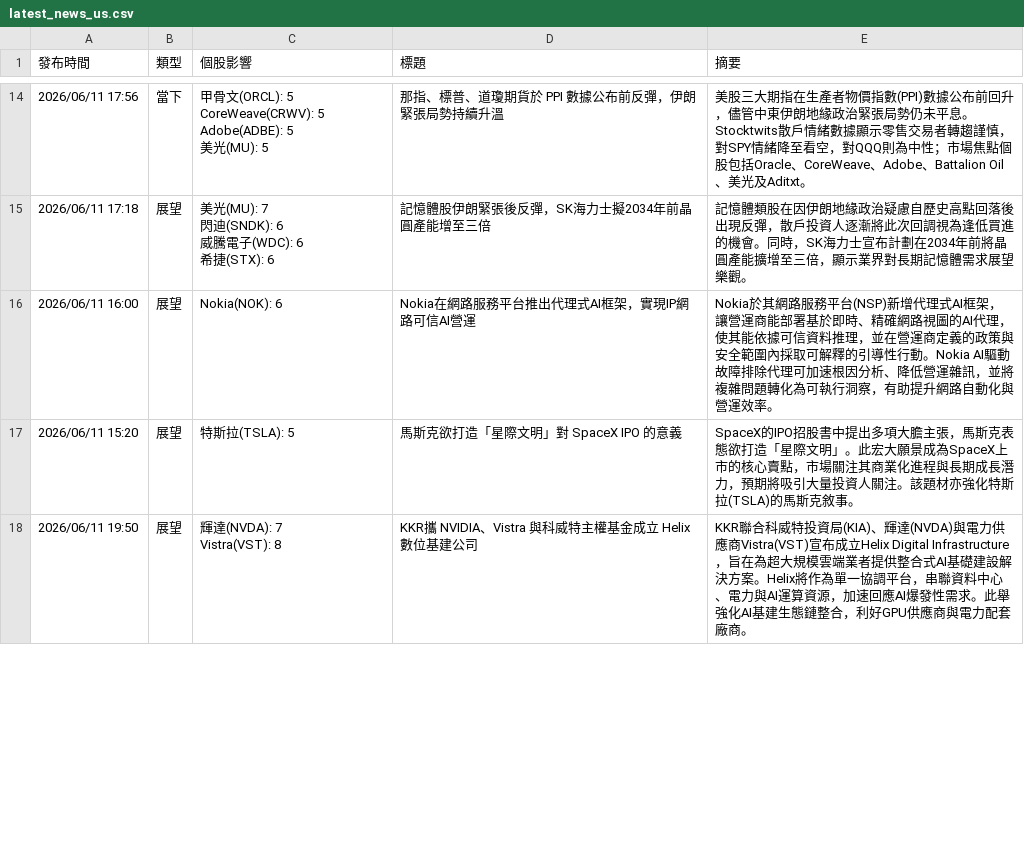
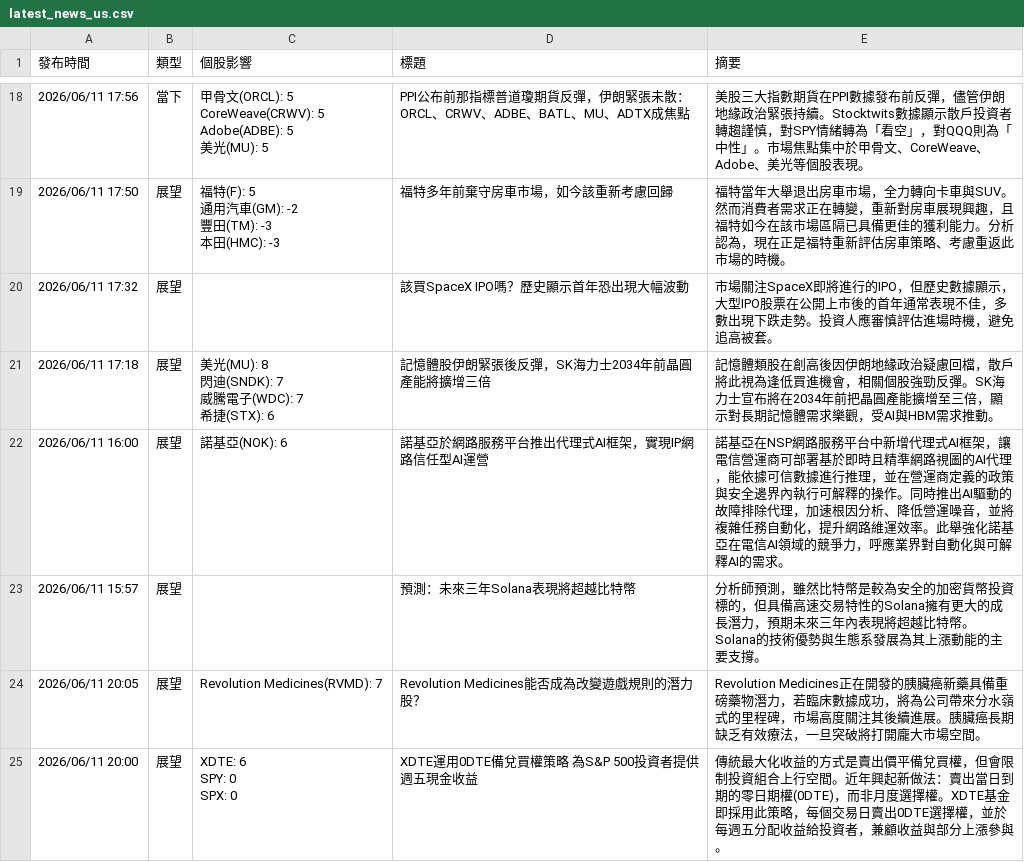
Before and after one commit to ShaLauTie/Stock, a CSV file: stock_news/latest_news_us.csv, drawn as a sheet; only a part is shown, gaps mark what is left out; removed rows and columns are numbered as before the commit, all else as after; ↵ is a line break in a cell; the diff covers the shown part only; the diff names each change by its address in the sheet, - before the commit and + after, or states it on an @@ line.

Commit message:
Auto update stock news

```diff
--- a/stock_news/latest_news_us.csv
+++ b/stock_news/latest_news_us.csv
-D18 (標題): 那指、標普、道瓊期貨於 PPI 數據公布前反彈，伊朗緊張局勢持續升溫
+D18 (標題): PPI公布前那指標普道瓊期貨反彈，伊朗緊張未散：ORCL、CRWV、ADBE、BATL、MU、ADTX成焦點
-E18 (摘要): 美股三大期指在生產者物價指數(PPI)數據公布前回升，儘管中東伊朗地緣政治緊張局勢仍未平息。Stocktwits散戶情緒數據顯示零售交易者轉趨謹慎，對SPY情緒降至看空，對QQQ則為中性；市場焦點個股包括Oracle、CoreWeave、Adobe、Battalion Oil、美光及Aditxt。
+E18 (摘要): 美股三大指數期貨在PPI數據發布前反彈，儘管伊朗地緣政治緊張持續。Stocktwits數據顯示散戶投資者轉趨謹慎，對SPY情緒轉為「看空」，對QQQ則為「中性」。市場焦點集中於甲骨文、CoreWeave、Adobe、美光等個股表現。
+row 19: 2026/06/11 17:50 | 展望 | 福特(F): 5 ↵ 通用汽車(GM): -2 ↵ 豐田(TM): -3 ↵ 本田(HMC): -3 | 福特多年前棄守房車市場，如今該重新考慮回歸 | 福特當年大舉退出房車市場，全力轉向卡車與SUV。然而消費者需求正在轉變，重新對房車展現興趣，且福特如今在該市場區隔已具備更佳的獲利能力。分析認為，現在正是福特重新評估房車策略、考慮重返此市場的時機。
+row 20: 2026/06/11 17:32 | 展望 |  | 該買SpaceX IPO嗎？歷史顯示首年恐出現大幅波動 | 市場關注SpaceX即將進行的IPO，但歷史數據顯示，大型IPO股票在公開上市後的首年通常表現不佳，多數出現下跌走勢。投資人應審慎評估進場時機，避免追高被套。
-C21 (個股影響): 美光(MU): 7 ↵ 閃迪(SNDK): 6 ↵ 威騰電子(WDC): 6 ↵ 希捷(STX): 6
+C21 (個股影響): 美光(MU): 8 ↵ 閃迪(SNDK): 7 ↵ 威騰電子(WDC): 7 ↵ 希捷(STX): 6
-D21 (標題): 記憶體股伊朗緊張後反彈，SK海力士擬2034年前晶圓產能增至三倍
+D21 (標題): 記憶體股伊朗緊張後反彈，SK海力士2034年前晶圓產能將擴增三倍
-E21 (摘要): …體類股在因伊朗地緣政治疑慮自歷史高點回落後出現反彈，散戶投資人逐漸將此次回調視為逢低買進的機會。同時，SK海力士宣布計劃在2034年前將晶圓產能擴增至三倍，顯示業界對長期記憶體需求展望樂觀。
+E21 (摘要): …體類股在創高後因伊朗地緣政治疑慮回檔，散戶將此視為逢低買進機會，相關個股強勁反彈。SK海力士宣布將在2034年前把晶圓產能擴增至三倍，顯示對長期記憶體需求樂觀，受AI與HBM需求推動。
-C22 (個股影響): Nokia(NOK): 6
+C22 (個股影響): 諾基亞(NOK): 6
-D22 (標題): Nokia在網路服務平台推出代理式AI框架，實現IP網路可信AI營運
+D22 (標題): 諾基亞於網路服務平台推出代理式AI框架，實現IP網路信任型AI運營
-E22 (摘要): Nokia於其網路服務平台(NSP)新增代理式AI框架，讓營運商能部署基於即時、精確網路視圖的AI代理，使其能依據可信資料推理，並在營運商定義的政策與安全範圍內採取可解釋的引導性行動。Nokia AI驅動故障排除代理可加速根因分析、降低營運雜訊，並將複雜問題轉化為可執行洞察，有助提升網路自動化與營運效率。
+E22 (摘要): 諾基亞在NSP網路服務平台中新增代理式AI框架，讓電信營運商可部署基於即時且精準網路視圖的AI代理，能依據可信數據進行推理，並在營運商定義的政策與安全邊界內執行可解釋的操作。同時推出AI驅動的故障排除代理，加速根因分析、降低營運噪音，並將複雜任務自動化，提升網路維運效率。此舉強化諾基亞在電信AI領域的競爭力，呼應業界對自動化與可解釋AI的需求。
-row 17: 2026/06/11 15:20 | 展望 | 特斯拉(TSLA): 5 | 馬斯克欲打造「星際文明」對 SpaceX IPO 的意義 | SpaceX的IPO招股書中提出多項大膽主張，馬斯克表態欲打造「星際文明」。此宏大願景成為SpaceX上市的核心賣點，市場關注其商業化進程與長期成長潛力，預期將吸引大量投資人關注。該題材亦強化特斯拉(TSLA)的馬斯克敘事。
-row 18: 2026/06/11 19:50 | 展望 | 輝達(NVDA): 7 ↵ Vistra(VST): 8 | KKR攜 NVIDIA、Vistra 與科威特主權基金成立 Helix 數位基建公司 | KKR聯合科威特投資局(KIA)、輝達(NVDA)與電力供應商Vistra(VST)宣布成立Helix Digital Infrastructure，旨在為超大規模雲端業者提供整合式AI基礎建設解決方案。Helix將作為單一協調平台，串聯資料中心、電力與AI運算資源，加速回應AI爆發性需求。此舉強化AI基建生態鏈整合，利好GPU供應商與電力配套廠商。
+row 23: 2026/06/11 15:57 | 展望 |  | 預測：未來三年Solana表現將超越比特幣 | 分析師預測，雖然比特幣是較為安全的加密貨幣投資標的，但具備高速交易特性的Solana擁有更大的成長潛力，預期未來三年內表現將超越比特幣。Solana的技術優勢與生態系發展為其上漲動能的主要支撐。
+row 24: 2026/06/11 20:05 | 展望 | Revolution Medicines(RVMD): 7 | Revolution Medicines能否成為改變遊戲規則的潛力股？ | Revolution Medicines正在開發的胰臟癌新藥具備重磅藥物潛力，若臨床數據成功，將為公司帶來分水嶺式的里程碑，市場高度關注其後續進展。胰臟癌長期缺乏有效療法，一旦突破將打開龐大市場空間。
+row 25: 2026/06/11 20:00 | 展望 | XDTE: 6 ↵ SPY: 0 ↵ SPX: 0 | XDTE運用0DTE備兌買權策略 為S&P 500投資者提供週五現金收益 | 傳統最大化收益的方式是賣出價平備兌買權，但會限制投資組合上行空間。近年興起新做法：賣出當日到期的零日期權(0DTE)，而非月度選擇權。XDTE基金即採用此策略，每個交易日賣出0DTE選擇權，並於每週五分配收益給投資者，兼顧收益與部分上漲參與。
```
Also changed, not shown: 15 added rows, 10 removed rows and 34 edited cells elsewhere in this file.
